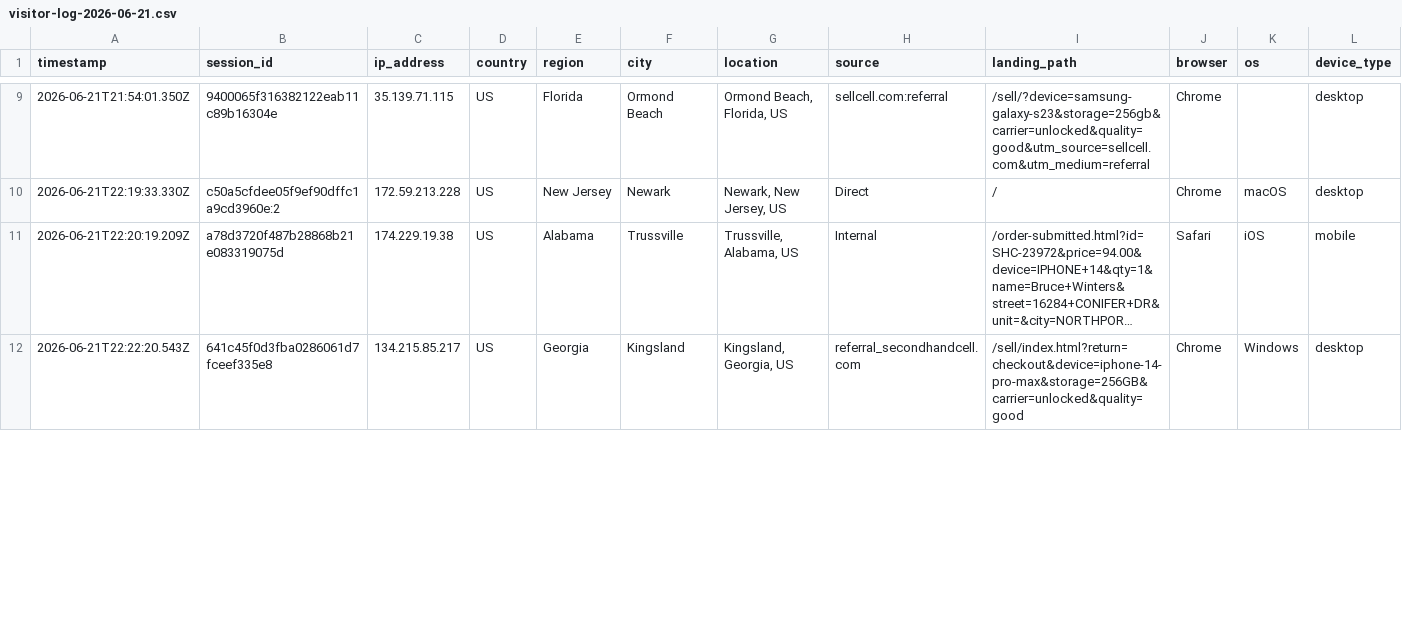
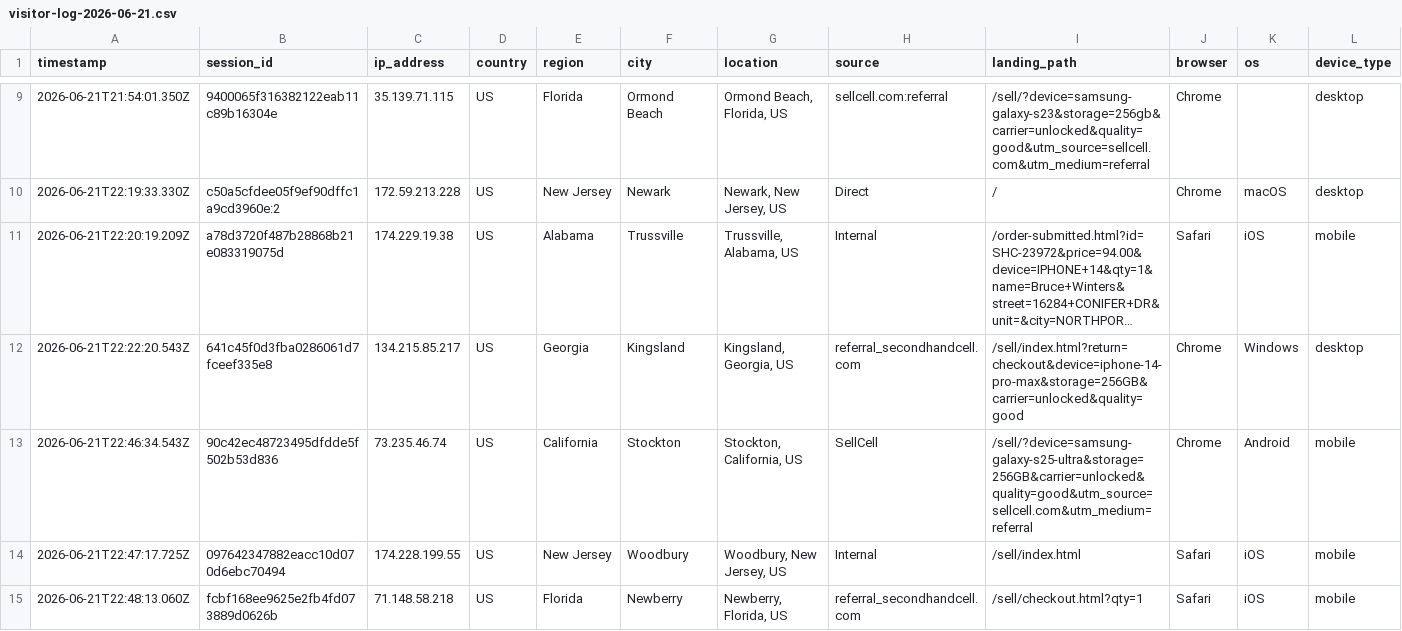
Before and after one commit to ToratYosef/shc33, a CSV file: exports/visitor-logs/visitor-log-2026-06-21.csv, drawn as a sheet; only a part is shown, gaps mark what is left out; long unchanged cells end in …; rows hold the shown columns only; the diff covers the shown part only; the diff names each change by its address in the sheet, - before the commit and + after, or states it on an @@ line.

Commit message:
Auto-update

```diff
--- a/exports/visitor-logs/visitor-log-2026-06-21.csv
+++ b/exports/visitor-logs/visitor-log-2026-06-21.csv
+row 13: 2026-06-21T22:46:34.543Z | 90c42ec48723495dfdde5f502b53d836 | 73.235.46.74 | US | California | Stockton | Stockton, California, US | SellCell | /sell/?device=samsung-galaxy-s25-ultra&storage=256GB&carrier=unlocked&quality=good&utm_source=sellcell.com&utm_medium=referral | Chrome | Android | mobile
+row 14: 2026-06-21T22:47:17.725Z | 097642347882eacc10d070d6ebc70494 | 174.228.199.55 | US | New Jersey | Woodbury | Woodbury, New Jersey, US | Internal | /sell/index.html | Safari | iOS | mobile
+row 15: 2026-06-21T22:48:13.060Z | fcbf168ee9625e2fb4fd073889d0626b | 71.148.58.218 | US | Florida | Newberry | Newberry, Florida, US | referral_secondhandcell.com | /sell/checkout.html?qty=1 | Safari | iOS | mobile
```
Also changed, not shown: 1 added row and 4 edited cells elsewhere in this file.
